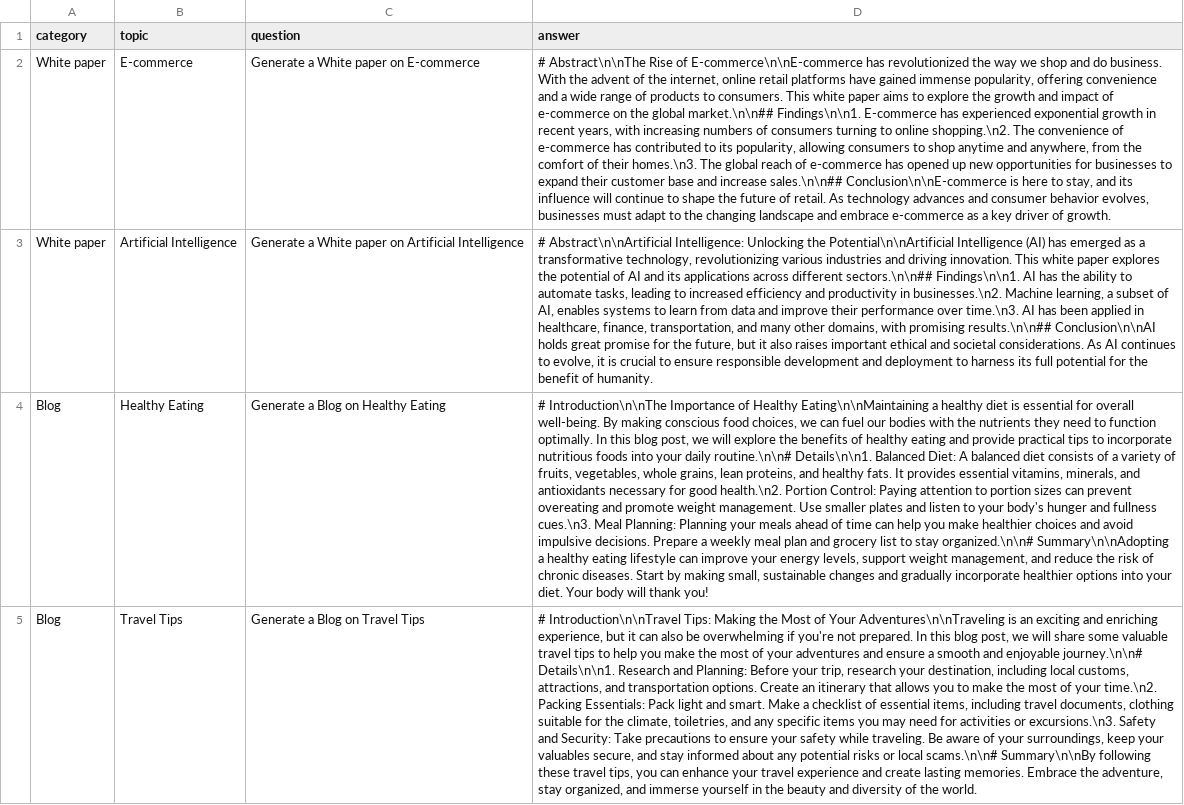
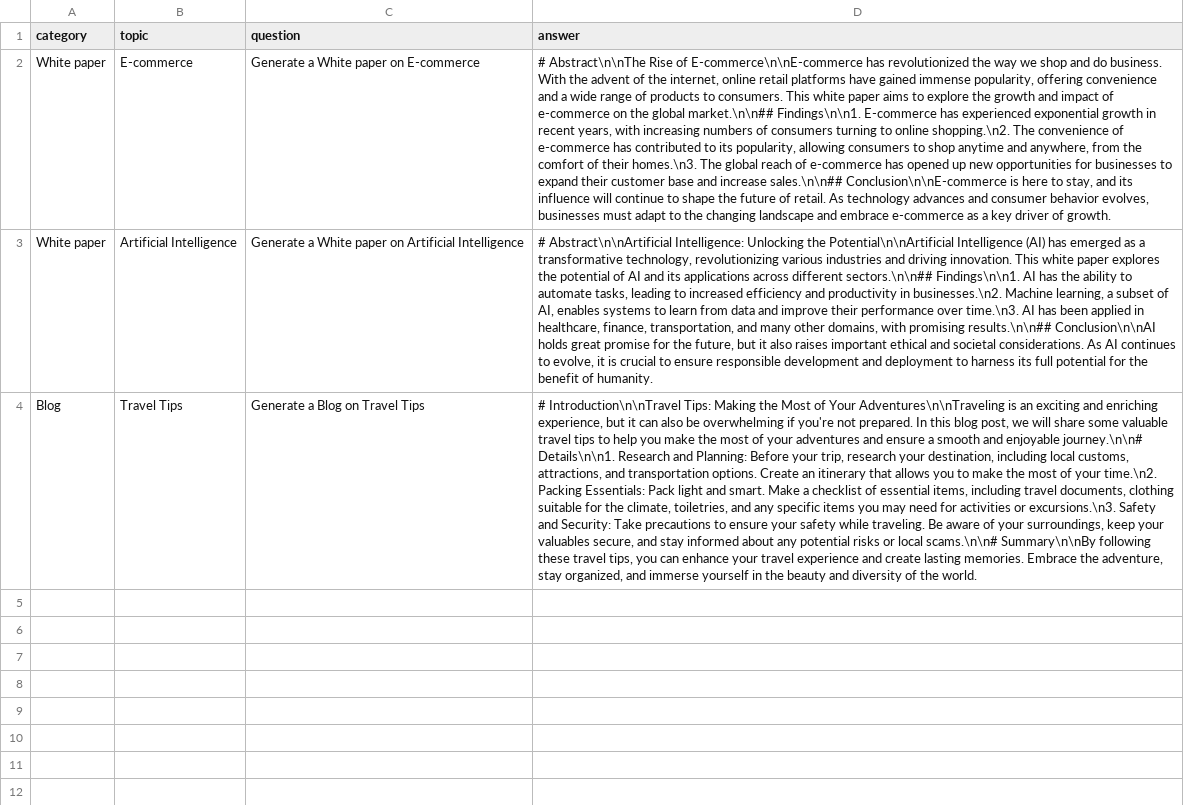
Before and after one commit to rai-sandeep/ai-colab-notebooks, a CSV file: data_set.csv, drawn as a sheet; the diff names each change by its address in the sheet, - before the commit and + after, or states it on an @@ line.

Commit message:
Update data_set.csv

```diff
--- a/data_set.csv
+++ b/data_set.csv
-row 4: Blog | Healthy Eating | Generate a Blog on Healthy Eating | # Introduction\n\nThe Importance of Healthy Eating\n\nMaintaining a healthy diet is essential for overall well-being. By making conscious food choices, we can fuel our bodies with the nutrients they need to function optimally. In this blog post, we will explore the benefits of healthy eating and provide practical tips to incorporate nutritious foods into your daily routine.\n\n# Details\n\n1. Balanced Diet: A balanced diet consists of a variety of fruits, vegetables, whole grains, lean proteins, and healthy fats. It provides essential vitamins, minerals, and antioxidants necessary for good health.\n2. Portion Control: Paying attention to portion sizes can prevent overeating and promote weight management. Use smaller plates and listen to your body's hunger and fullness cues.\n3. Meal Planning: Planning your meals ahead of time can help you make healthier choices and avoid impulsive decisions. Prepare a weekly meal plan and grocery list to stay organized.\n\n# Summary\n\nAdopting a healthy eating lifestyle can improve your energy levels, support weight management, and reduce the risk of chronic diseases. Start by making small, sustainable changes and gradually incorporate healthier options into your diet. Your body will thank you!
```
